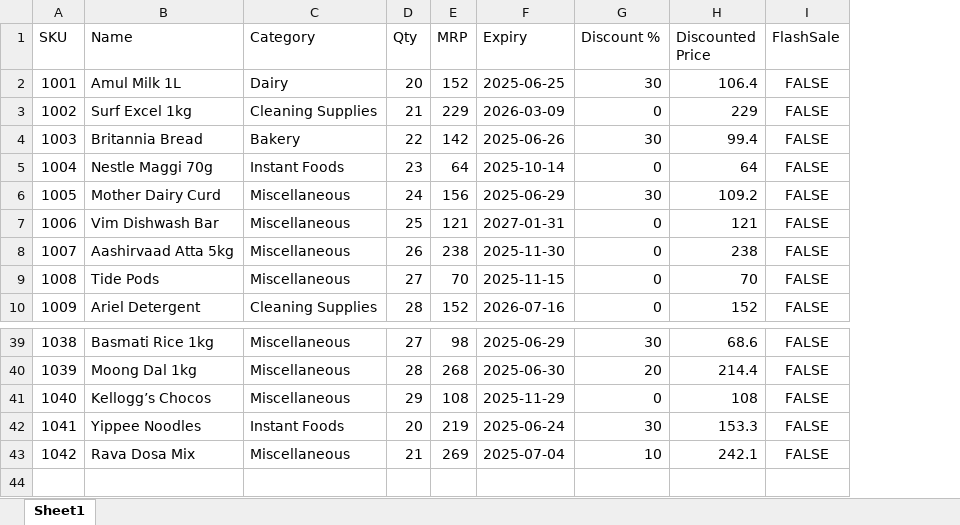
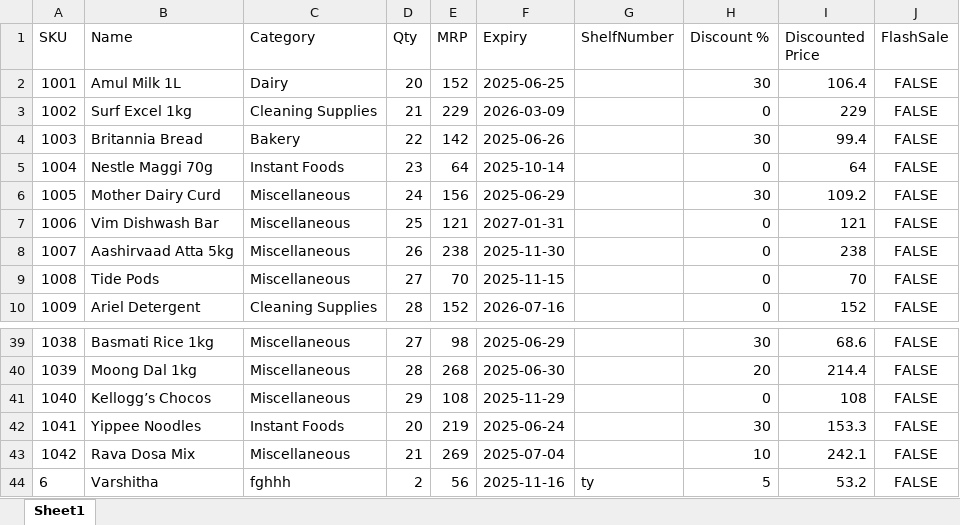
Before and after one commit to cssvarshitha/smart-retail-backend, an Excel workbook: walmart dataset.xlsx, sheet Sheet1, drawn as a sheet; only a part is shown, gaps mark what is left out; values as stored, in another font and other column widths than the file's, no borders; the diff names each change by its address in the sheet, - before the commit and + after, or states it on an @@ line.

Commit message:
Update walmart dataset.xlsx

```diff
--- a/walmart dataset.xlsx (sheet Sheet1)
+++ b/walmart dataset.xlsx (sheet Sheet1)
+column G (ShelfNumber), empty
+row 44: 6 | Varshitha | fghhh | 2 | 56 | 2025-11-16 | ty | 5 | 53.2 | FALSE
```
